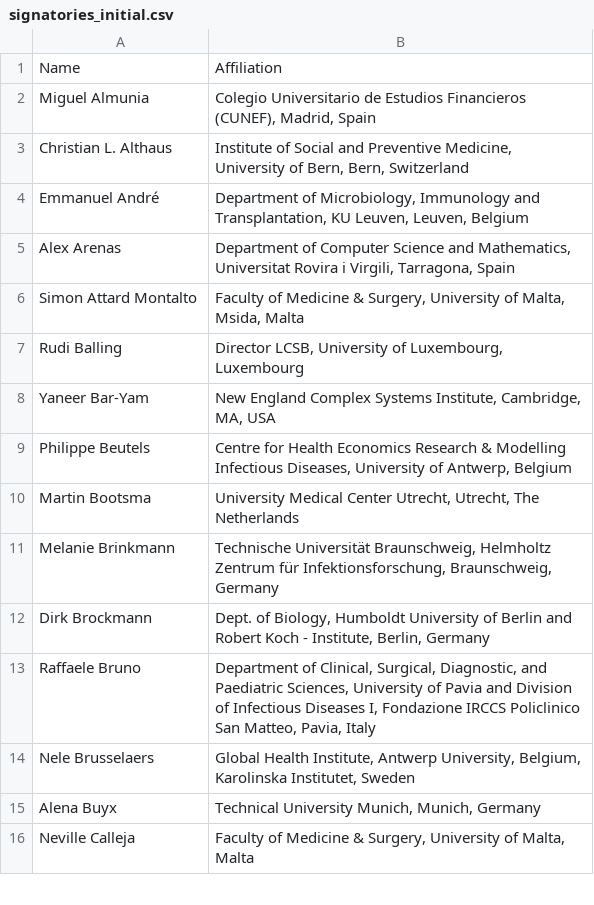
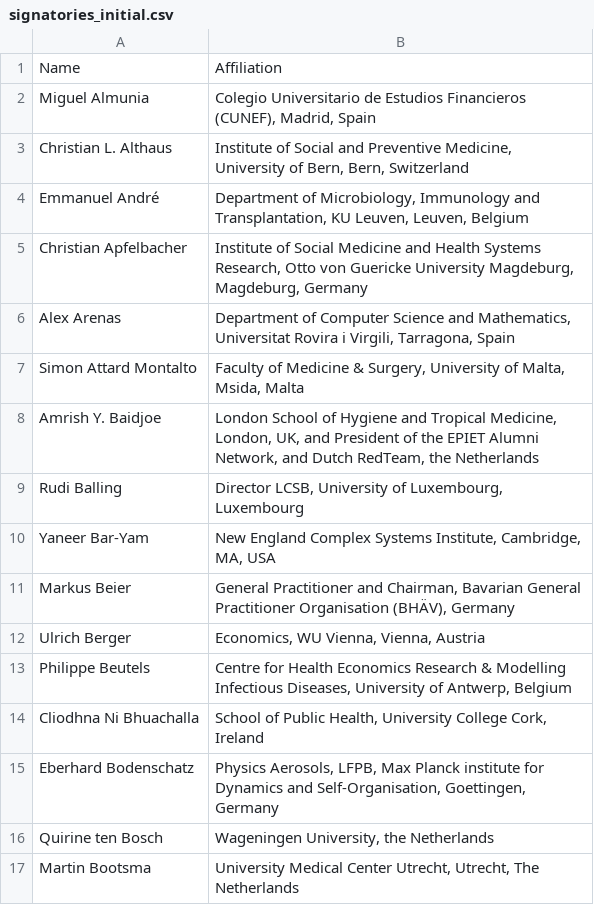
Before and after one commit to raynigon/webStatement, a CSV file: containcovid/data/signatories_initial.csv, drawn as a sheet; only a part is shown; the shorter side is filled out with more unchanged rows; the diff covers the shown part only.

```diff
--- a/containcovid/data/signatories_initial.csv
+++ b/containcovid/data/signatories_initial.csv
@@ -4,7 +4,14 @@ Christian L. Althaus;Institute of Social and Preventive Medicine, University of
 Emmanuel André;Department of Microbiology, Immunology and Transplantation, KU Leuven, Leuven, Belgium
+Christian Apfelbacher;Institute of Social Medicine and Health Systems Research, Otto von Guericke University Magdeburg, Magdeburg, Germany
 Alex Arenas;Department of Computer Science and Mathematics, Universitat Rovira i Virgili, Tarragona, Spain
 Simon Attard Montalto;Faculty of Medicine & Surgery, University of Malta, Msida, Malta
+Amrish Y. Baidjoe;London School of Hygiene and Tropical Medicine, London, UK, and President of the EPIET Alumni Network, and Dutch RedTeam, the Netherlands
 Rudi Balling;Director LCSB, University of Luxembourg, Luxembourg
 Yaneer Bar-Yam;New England Complex Systems Institute, Cambridge, MA, USA
+Markus Beier;General Practitioner and Chairman, Bavarian General Practitioner Organisation (BHÄV), Germany
+Ulrich Berger;Economics, WU Vienna, Vienna, Austria
 Philippe Beutels;Centre for Health Economics Research & Modelling Infectious Diseases, University of Antwerp, Belgium
+Cliodhna Ni Bhuachalla;School of Public Health, University College Cork, Ireland
+Eberhard Bodenschatz;Physics Aerosols, LFPB, Max Planck institute for Dynamics and Self-Organisation, Goettingen, Germany
+Quirine ten Bosch;Wageningen University, the Netherlands
 Martin Bootsma;University Medical Center Utrecht, Utrecht, The Netherlands
```
Also changed, not shown: 47 added rows, 1 removed row, 7 moved rows and 2 edited cells elsewhere in this file, containcovid/data/statement.csv, 21 other files.
